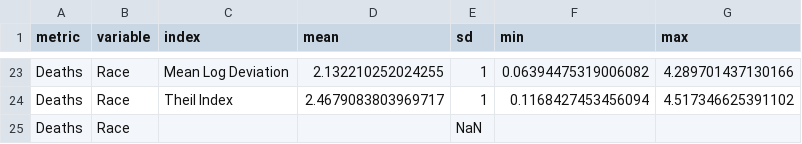
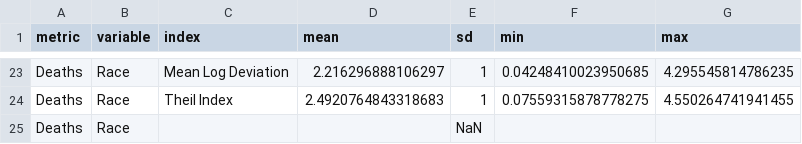
Before and after one commit to benjamin-chan/Covid19-Racial-Disparities, a CSV file: Data/disparity_indices_summaries.csv, drawn as a sheet; only a part is shown, gaps mark what is left out; the diff covers the shown part only; the diff names each change by its address in the sheet, - before the commit and + after, or states it on an @@ line.

```diff
--- a/Data/disparity_indices_summaries.csv
+++ b/Data/disparity_indices_summaries.csv
-D23 (mean): 2.132210252024255
+D23 (mean): 2.216296888106297
-F23 (min): 0.06394475319006082
+F23 (min): 0.04248410023950685
-G23 (max): 4.289701437130166
+G23 (max): 4.295545814786235
-D24 (mean): 2.4679083803969717
+D24 (mean): 2.4920764843318683
-F24 (min): 0.1168427453456094
+F24 (min): 0.07559315878778275
-G24 (max): 4.517346625391102
+G24 (max): 4.550264741941455
```
Also changed, not shown: 62 edited cells elsewhere in this file, Data/disparity_data.csv, Data/disparity_indices.csv, 5 other files.
